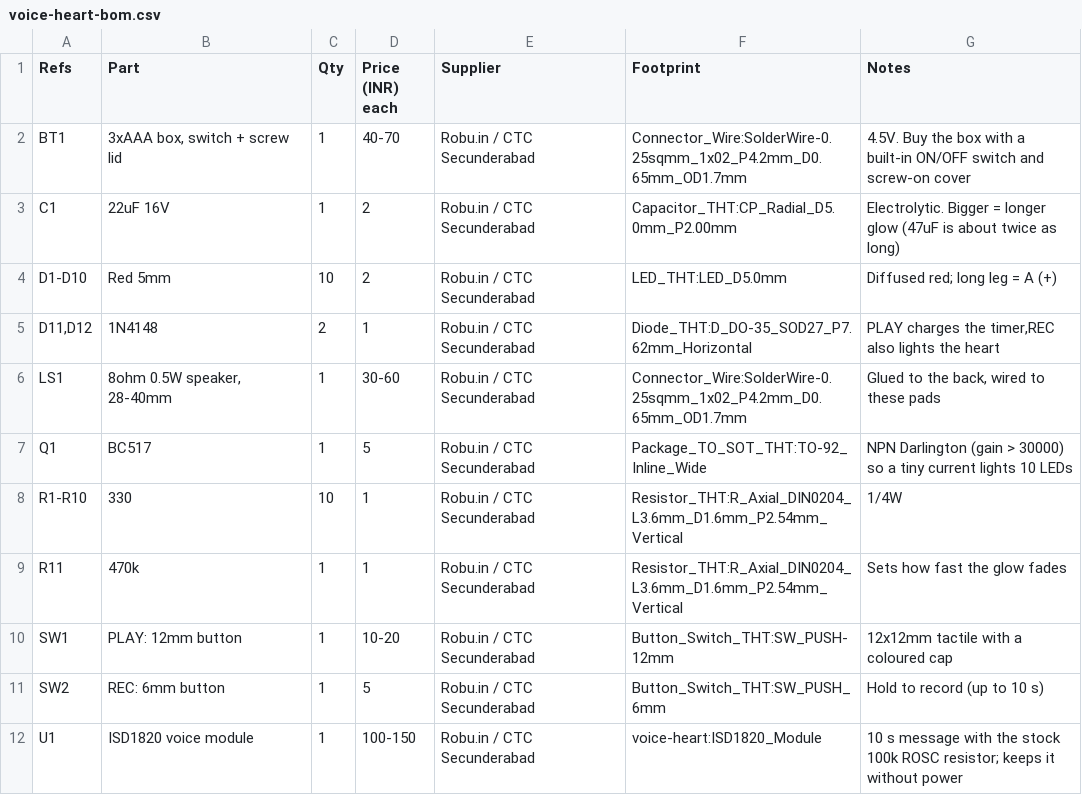
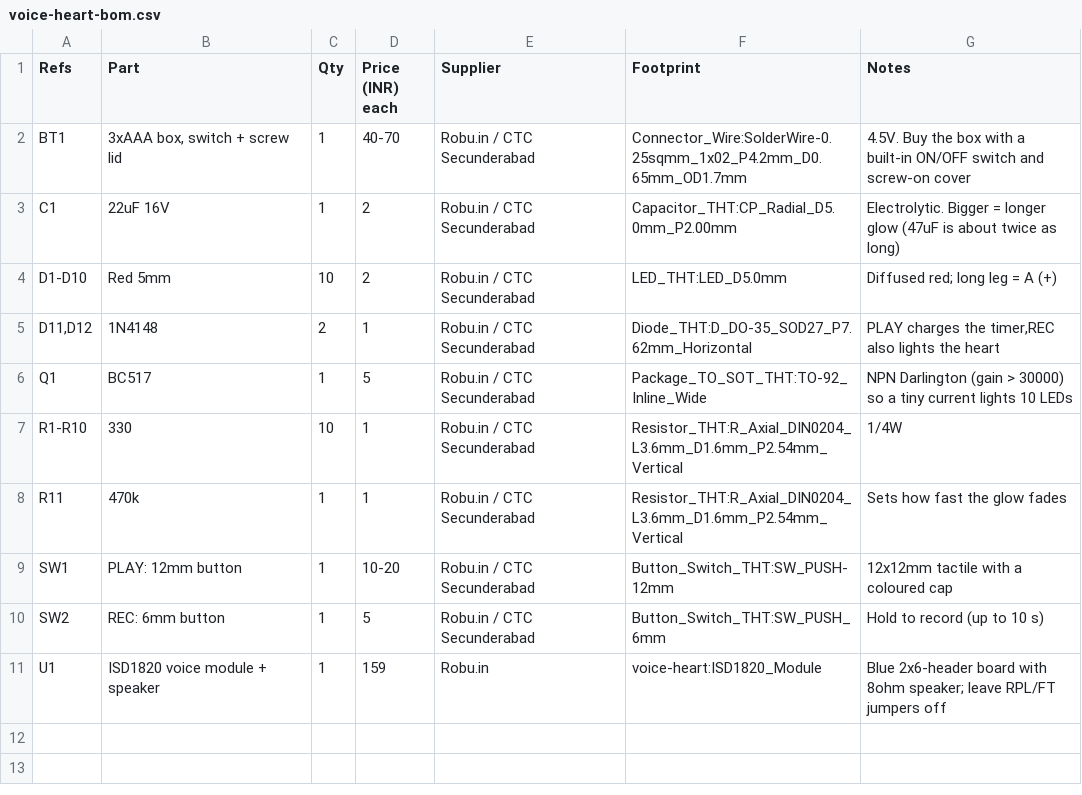
Before and after one commit to sarkarstanmoy/kicad, a CSV file: voice-heart/docs/voice-heart-bom.csv, drawn as a sheet.

```diff
--- a/voice-heart/docs/voice-heart-bom.csv
+++ b/voice-heart/docs/voice-heart-bom.csv
@@ -5,3 +5,2 @@
 "D11,D12","1N4148","2","1","Robu.in / CTC Secunderabad","Diode_THT:D_DO-35_SOD27_P7.62mm_Horizontal","PLAY charges the timer,REC also lights the heart"
-"LS1","8ohm 0.5W speaker, 28-40mm","1","30-60","Robu.in / CTC Secunderabad","Connector_Wire:SolderWire-0.25sqmm_1x02_P4.2mm_D0.65mm_OD1.7mm","Glued to the back, wired to these pads"
 "Q1","BC517","1","5","Robu.in / CTC Secunderabad","Package_TO_SOT_THT:TO-92_Inline_Wide","NPN Darlington (gain > 30000) so a tiny current lights 10 LEDs"
@@ -11,2 +10,2 @@
 "SW2","REC: 6mm button","1","5","Robu.in / CTC Secunderabad","Button_Switch_THT:SW_PUSH_6mm","Hold to record (up to 10 s)"
-"U1","ISD1820 voice module","1","100-150","Robu.in / CTC Secunderabad","voice-heart:ISD1820_Module","10 s message with the stock 100k ROSC resistor; keeps it without power"
+"U1","ISD1820 voice module + speaker","1","159","Robu.in","voice-heart:ISD1820_Module","Blue 2x6-header board with 8ohm speaker; leave RPL/FT jumpers off"
```
Also changed, not shown: 23 other files.
